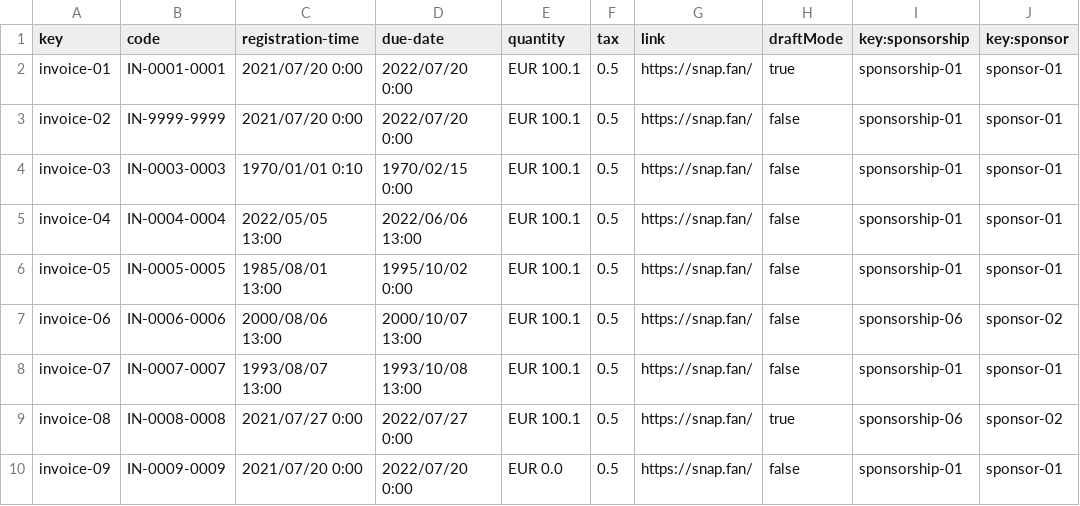
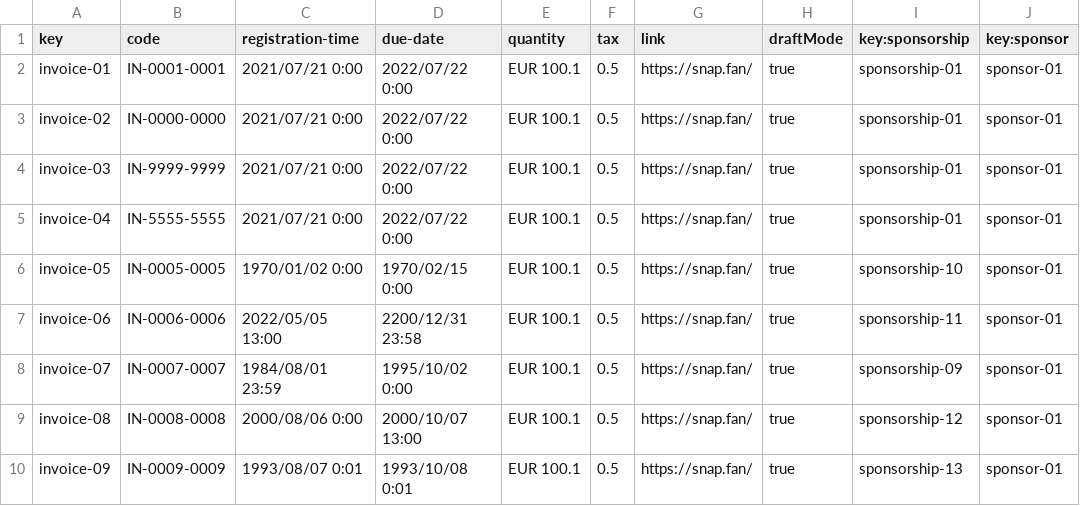
Before and after one commit to DP2-c1-028/Acme-SF-D01, a CSV file: src/main/webapp/WEB-INF/resources/sample-data/invoice.csv, drawn as a sheet; only a part is shown; the diff covers the shown part only.

```diff
--- a/src/main/webapp/WEB-INF/resources/sample-data/invoice.csv
+++ b/src/main/webapp/WEB-INF/resources/sample-data/invoice.csv
@@ -1,10 +1,10 @@
 key,code,registration-time,due-date,quantity,tax,link,draftMode,key:sponsorship,key:sponsor
-invoice-01,IN-0001-0001,2021/07/20 0:00,2022/07/20 0:00,EUR 100.1,0.5,https://snap.fan/,true,sponsorship-01,sponsor-01
-invoice-02,IN-9999-9999,2021/07/20 0:00,2022/07/20 0:00,EUR 100.1,0.5,https://snap.fan/,false,sponsorship-01,sponsor-01
-invoice-03,IN-0003-0003,1970/01/01 0:10,1970/02/15 0:00,EUR 100.1,0.5,https://snap.fan/,false,sponsorship-01,sponsor-01
-invoice-04,IN-0004-0004,2022/05/05 13:00,2022/06/06 13:00,EUR 100.1,0.5,https://snap.fan/,false,sponsorship-01,sponsor-01
-invoice-05,IN-0005-0005,1985/08/01 13:00,1995/10/02 0:00,EUR 100.1,0.5,https://snap.fan/,false,sponsorship-01,sponsor-01
-invoice-06,IN-0006-0006,2000/08/06 13:00,2000/10/07 13:00,EUR 100.1,0.5,https://snap.fan/,false,sponsorship-06,sponsor-02
-invoice-07,IN-0007-0007,1993/08/07 13:00,1993/10/08 13:00,EUR 100.1,0.5,https://snap.fan/,false,sponsorship-01,sponsor-01
-invoice-08,IN-0008-0008,2021/07/27 0:00,2022/07/27 0:00,EUR 100.1,0.5,https://snap.fan/,true,sponsorship-06,sponsor-02
-invoice-09,IN-0009-0009,2021/07/20 0:00,2022/07/20 0:00,EUR 0.0,0.5,https://snap.fan/,false,sponsorship-01,sponsor-01
+invoice-01,IN-0001-0001,2021/07/21 0:00,2022/07/22 0:00,EUR 100.1,0.5,https://snap.fan/,true,sponsorship-01,sponsor-01
+invoice-02,IN-0000-0000,2021/07/21 0:00,2022/07/22 0:00,EUR 100.1,0.5,https://snap.fan/,true,sponsorship-01,sponsor-01
+invoice-03,IN-9999-9999,2021/07/21 0:00,2022/07/22 0:00,EUR 100.1,0.5,https://snap.fan/,true,sponsorship-01,sponsor-01
+invoice-04,IN-5555-5555,2021/07/21 0:00,2022/07/22 0:00,EUR 100.1,0.5,https://snap.fan/,true,sponsorship-01,sponsor-01
+invoice-05,IN-0005-0005,1970/01/02 0:00,1970/02/15 0:00,EUR 100.1,0.5,https://snap.fan/,true,sponsorship-10,sponsor-01
+invoice-06,IN-0006-0006,2022/05/05 13:00,2200/12/31 23:58,EUR 100.1,0.5,https://snap.fan/,true,sponsorship-11,sponsor-01
+invoice-07,IN-0007-0007,1984/08/01 23:59,1995/10/02 0:00,EUR 100.1,0.5,https://snap.fan/,true,sponsorship-09,sponsor-01
+invoice-08,IN-0008-0008,2000/08/06 0:00,2000/10/07 13:00,EUR 100.1,0.5,https://snap.fan/,true,sponsorship-12,sponsor-01
+invoice-09,IN-0009-0009,1993/08/07 0:01,1993/10/08 0:01,EUR 100.1,0.5,https://snap.fan/,true,sponsorship-13,sponsor-01
```
Also changed, not shown: 3 added rows and 113 edited cells elsewhere in this file, src/main/webapp/WEB-INF/resources/sample-data/sponsorship.csv, 14 other files.
